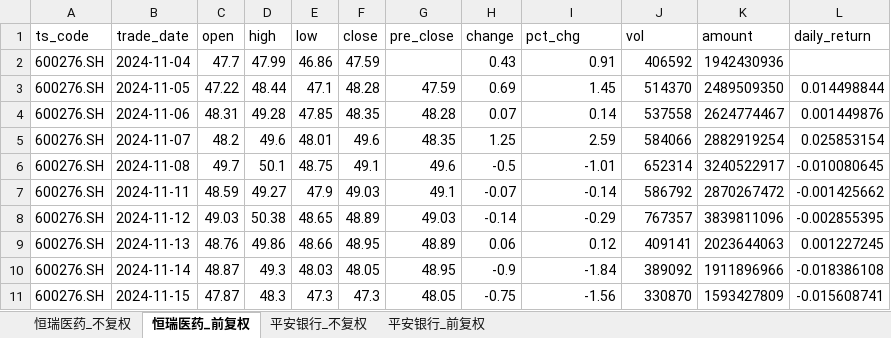
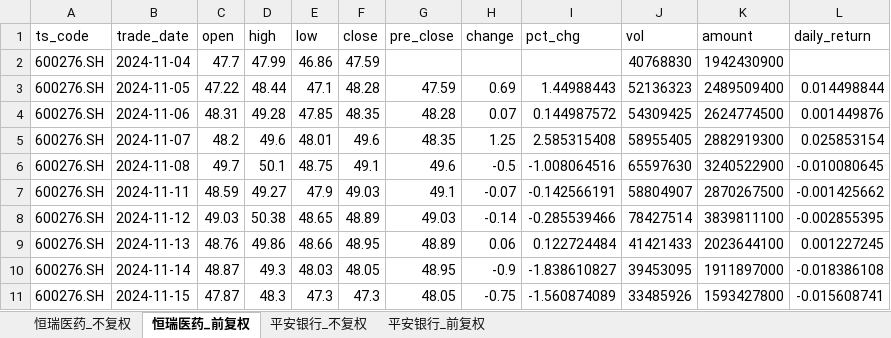
Before and after one commit to Nine1ukiyowayume/ba_agent, an Excel workbook: stock_data.xlsx, sheet 恒瑞医药_前复权, drawn as a sheet; only a part is shown; values as stored, in another font and other column widths than the file's, no borders; the diff covers the shown part only; the diff names each change by its address in the sheet, - before the commit and + after, or states it on an @@ line.

```diff
--- a/stock_data.xlsx (sheet 恒瑞医药_前复权)
+++ b/stock_data.xlsx (sheet 恒瑞医药_前复权)
-H2 (change): 0.43
+H2 (change): (empty)
-I2 (pct_chg): 0.91
+I2 (pct_chg): (empty)
-J2 (vol): 406592
+J2 (vol): 40768830
-K2 (amount): 1942430936
+K2 (amount): 1942430900
-I3 (pct_chg): 1.45
+I3 (pct_chg): 1.44988443
-J3 (vol): 514370
+J3 (vol): 52136323
-K3 (amount): 2489509350
+K3 (amount): 2489509400
-I4 (pct_chg): 0.14
+I4 (pct_chg): 0.144987572
-J4 (vol): 537558
+J4 (vol): 54309425
-K4 (amount): 2624774467
+K4 (amount): 2624774500
-I5 (pct_chg): 2.59
+I5 (pct_chg): 2.585315408
-J5 (vol): 584066
+J5 (vol): 58955405
-K5 (amount): 2882919254
+K5 (amount): 2882919300
-I6 (pct_chg): -1.01
+I6 (pct_chg): -1.008064516
-J6 (vol): 652314
+J6 (vol): 65597630
-K6 (amount): 3240522917
+K6 (amount): 3240522900
-I7 (pct_chg): -0.14
+I7 (pct_chg): -0.142566191
-J7 (vol): 586792
+J7 (vol): 58804907
-K7 (amount): 2870267472
+K7 (amount): 2870267500
-I8 (pct_chg): -0.29
+I8 (pct_chg): -0.285539466
-J8 (vol): 767357
+J8 (vol): 78427514
-K8 (amount): 3839811096
+K8 (amount): 3839811100
-I9 (pct_chg): 0.12
+I9 (pct_chg): 0.122724484
-J9 (vol): 409141
+J9 (vol): 41421433
-K9 (amount): 2023644063
+K9 (amount): 2023644100
-I10 (pct_chg): -1.84
+I10 (pct_chg): -1.838610827
-J10 (vol): 389092
+J10 (vol): 39453095
-K10 (amount): 1911896966
+K10 (amount): 1911897000
-I11 (pct_chg): -1.56
+I11 (pct_chg): -1.560874089
-J11 (vol): 330870
+J11 (vol): 33485926
-K11 (amount): 1593427809
+K11 (amount): 1593427800
```
Also changed, not shown: 1 added row and 1418 edited cells elsewhere in this sheet, sheet 恒瑞医药_不复权, sheet 平安银行_不复权, sheet 平安银行_前复权, 1 other file.
